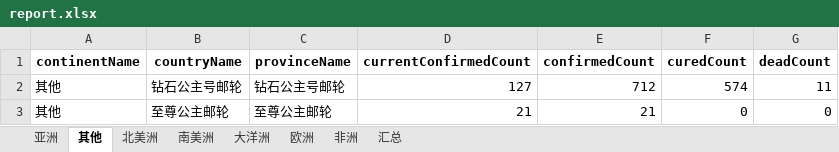
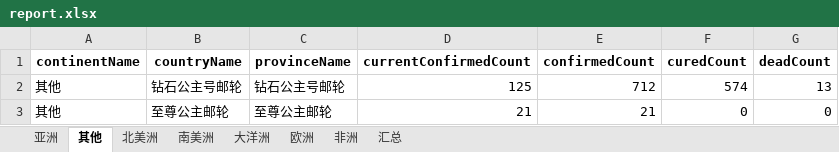
Before and after one commit to Akagilnc/python1.0, an Excel workbook: excel_files/report.xlsx, sheet 其他, drawn as a sheet; values as stored, in another font and other column widths than the file's, no borders; the diff names each change by its address in the sheet, - before the commit and + after, or states it on an @@ line.

```diff
--- a/excel_files/report.xlsx (sheet 其他)
+++ b/excel_files/report.xlsx (sheet 其他)
-D2 (currentConfirmedCount): 127
+D2 (currentConfirmedCount): 125
-G2 (deadCount): 11
+G2 (deadCount): 13
```
Also changed, not shown: sheet 亚洲, sheet 非洲, sheet 欧洲, sheet 北美洲, sheet 南美洲, sheet 大洋洲, 1 more sheet, excel_files/report_fixed.xlsx, excel_files/report_formatted.xlsx, 22 other files.
